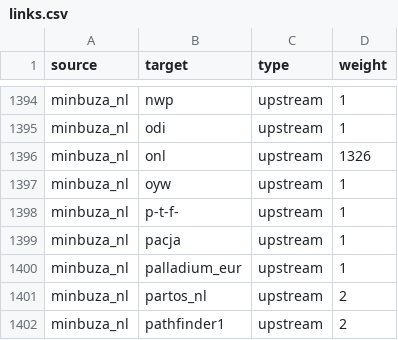
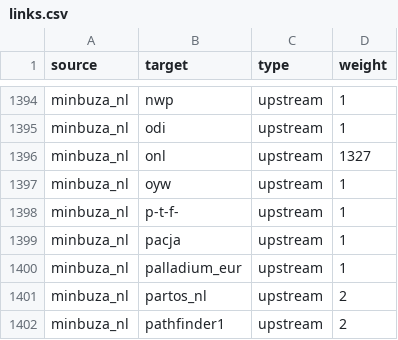
Before and after one commit to andylolz/traceability, a CSV file: links.csv, drawn as a sheet; only a part is shown, gaps mark what is left out.

Commit message:
Deploying to gh-pages from  @ 3dd9fb0169f10f756769f0839059b05ec664e5b7 🚀

```diff
--- a/links.csv
+++ b/links.csv
@@ -1395,3 +1395,3 @@ minbuza_nl,nwp,upstream,1
 minbuza_nl,odi,upstream,1
-minbuza_nl,onl,upstream,1326
+minbuza_nl,onl,upstream,1327
 minbuza_nl,oyw,upstream,1
```
